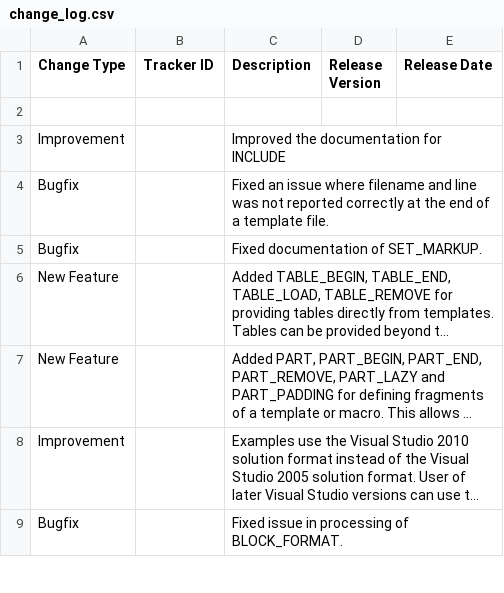
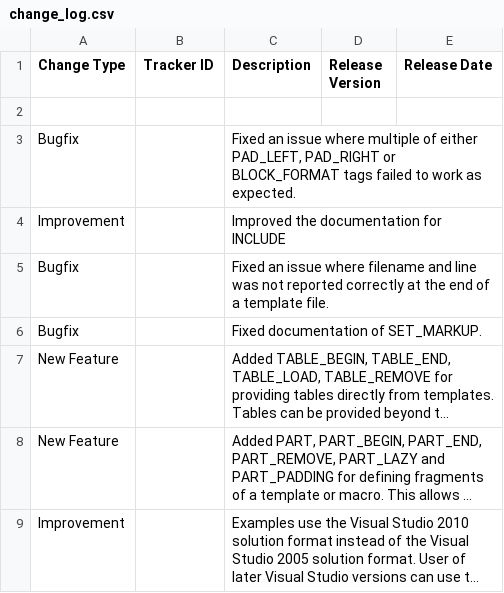
Before and after one commit to squeakycode/code-creation-kit, a CSV file: docsource/change_log.csv, drawn as a sheet; only a part is shown; the shorter side is filled out with more unchanged rows; long unchanged cells end in …; the diff names each change by its address in the sheet, - before the commit and + after, or states it on an @@ line.

Commit message:
Fixed an issue where multiple of either PAD_LEFT, PAD_RIGHT or BLOCK_FORMAT tags failed to work as expected.

```diff
--- a/docsource/change_log.csv
+++ b/docsource/change_log.csv
+row 3: Bugfix |  | Fixed an issue where multiple of either PAD_LEFT, PAD_RIGHT or BLOCK_FORMAT tags failed to work as expected.
```
Also changed, not shown: 2 other files.
